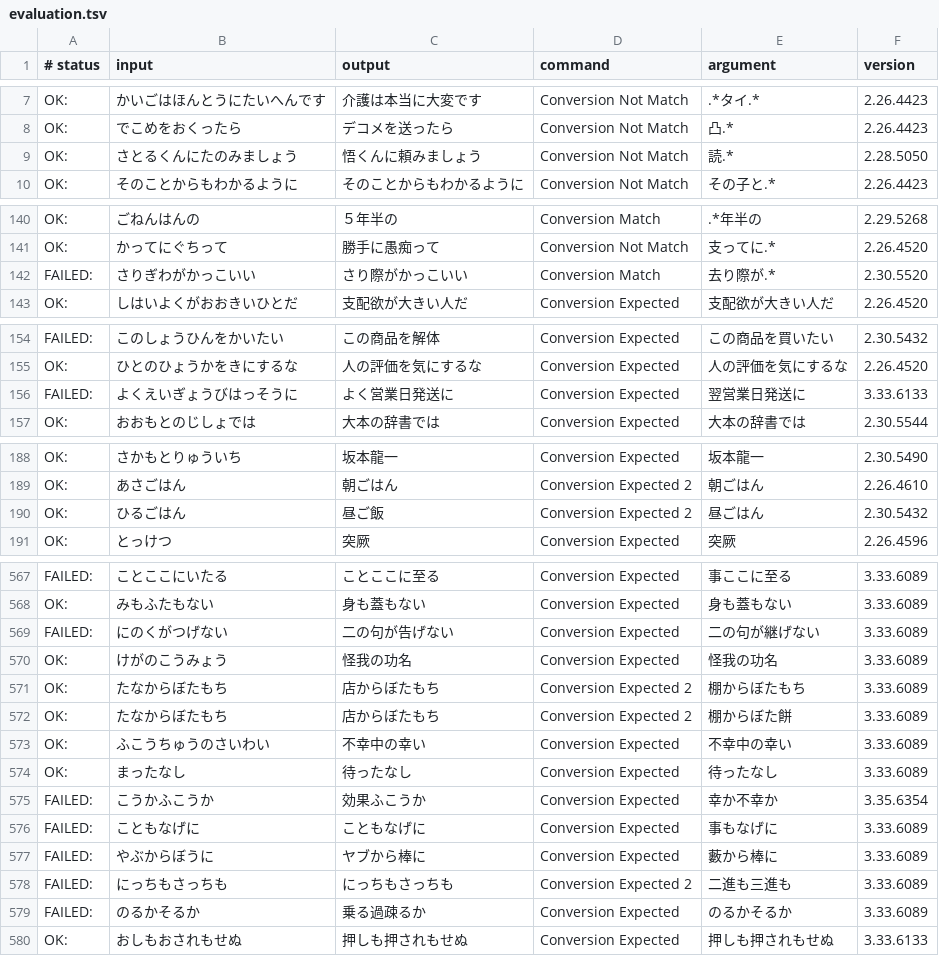
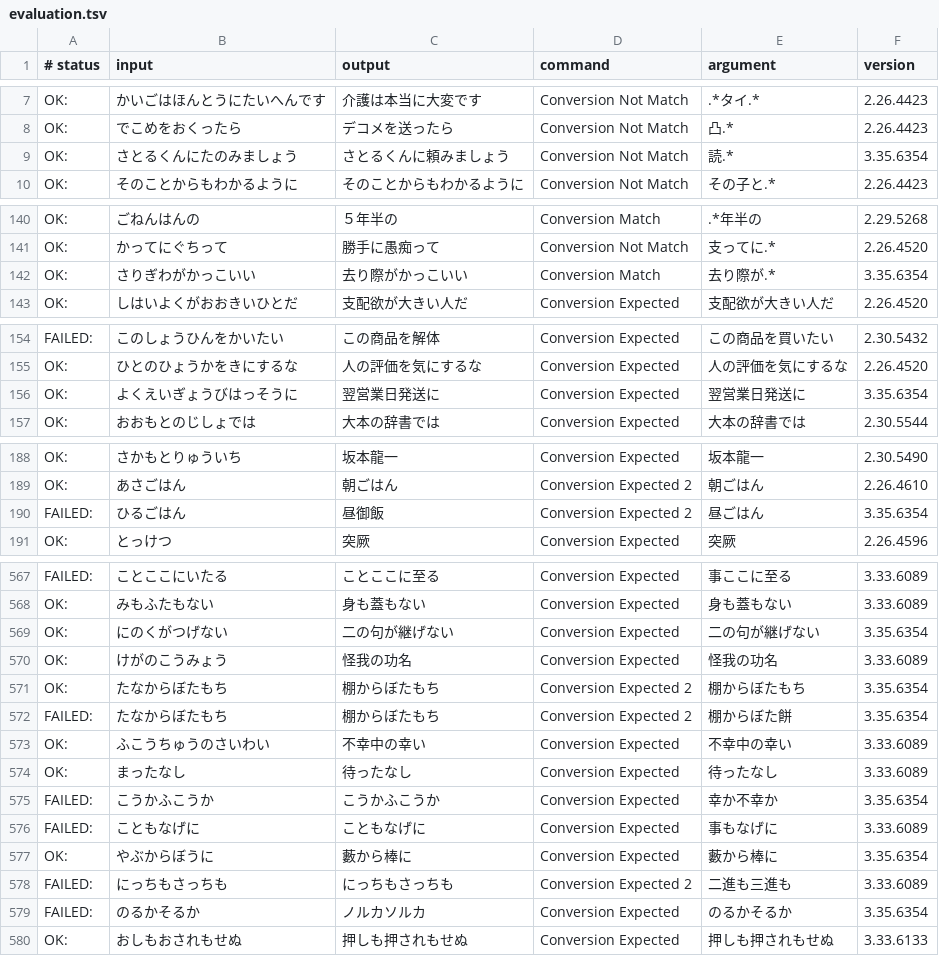
Before and after one commit to floatype/floatype, a TSV file: src/data/dictionary_oss/evaluation.tsv, drawn as a sheet; only a part is shown, gaps mark what is left out; the diff covers the shown part only.

```diff
--- a/src/data/dictionary_oss/evaluation.tsv
+++ b/src/data/dictionary_oss/evaluation.tsv
@@ -8,3 +8,3 @@ OK:	かいごはほんとうにたいへんです	介護は本当に大変です
 OK:	でこめをおくったら	デコメを送ったら	Conversion Not Match	凸.*	2.26.4423
-OK:	さとるくんにたのみましょう	悟くんに頼みましょう	Conversion Not Match	読.*	2.28.5050
+OK:	さとるくんにたのみましょう	さとるくんに頼みましょう	Conversion Not Match	読.*	3.35.6354
 OK:	そのことからもわかるように	そのことからもわかるように	Conversion Not Match	その子と.*	2.26.4423
@@ -141,3 +141,3 @@ OK:	ごねんはんの	５年半の	Conversion Match	.*年半の	2.29.5268
 OK:	かってにぐちって	勝手に愚痴って	Conversion Not Match	支ってに.*	2.26.4520
-FAILED:	さりぎわがかっこいい	さり際がかっこいい	Conversion Match	去り際が.*	2.30.5520
+OK:	さりぎわがかっこいい	去り際がかっこいい	Conversion Match	去り際が.*	3.35.6354
 OK:	しはいよくがおおきいひとだ	支配欲が大きい人だ	Conversion Expected	支配欲が大きい人だ	2.26.4520
@@ -155,3 +155,3 @@ FAILED:	このしょうひんをかいたい	この商品を解体	Conversion Ex
 OK:	ひとのひょうかをきにするな	人の評価を気にするな	Conversion Expected	人の評価を気にするな	2.26.4520
-FAILED:	よくえいぎょうびはっそうに	よく営業日発送に	Conversion Expected	翌営業日発送に	3.33.6133
+OK:	よくえいぎょうびはっそうに	翌営業日発送に	Conversion Expected	翌営業日発送に	3.35.6354
 OK:	おおもとのじしょでは	大本の辞書では	Conversion Expected	大本の辞書では	2.30.5544
@@ -189,3 +189,3 @@ OK:	さかもとりゅういち	坂本龍一	Conversion Expected	坂本龍一	2.
 OK:	あさごはん	朝ごはん	Conversion Expected 2	朝ごはん	2.26.4610
-OK:	ひるごはん	昼ご飯	Conversion Expected 2	昼ごはん	2.30.5432
+FAILED:	ひるごはん	昼御飯	Conversion Expected 2	昼ごはん	3.35.6354
 OK:	とっけつ	突厥	Conversion Expected	突厥	2.26.4596
@@ -568,13 +568,13 @@ FAILED:	ことここにいたる	ことここに至る	Conversion Expected	事
 OK:	みもふたもない	身も蓋もない	Conversion Expected	身も蓋もない	3.33.6089
-FAILED:	にのくがつげない	二の句が告げない	Conversion Expected	二の句が継げない	3.33.6089
+OK:	にのくがつげない	二の句が継げない	Conversion Expected	二の句が継げない	3.35.6354
 OK:	けがのこうみょう	怪我の功名	Conversion Expected	怪我の功名	3.33.6089
-OK:	たなからぼたもち	店からぼたもち	Conversion Expected 2	棚からぼたもち	3.33.6089
-OK:	たなからぼたもち	店からぼたもち	Conversion Expected 2	棚からぼた餅	3.33.6089
+OK:	たなからぼたもち	棚からぼたもち	Conversion Expected 2	棚からぼたもち	3.35.6354
+FAILED:	たなからぼたもち	棚からぼたもち	Conversion Expected 2	棚からぼた餅	3.35.6354
 OK:	ふこうちゅうのさいわい	不幸中の幸い	Conversion Expected	不幸中の幸い	3.33.6089
 OK:	まったなし	待ったなし	Conversion Expected	待ったなし	3.33.6089
-FAILED:	こうかふこうか	効果ふこうか	Conversion Expected	幸か不幸か	3.35.6354
+FAILED:	こうかふこうか	こうかふこうか	Conversion Expected	幸か不幸か	3.35.6354
 FAILED:	こともなげに	こともなげに	Conversion Expected	事もなげに	3.33.6089
-FAILED:	やぶからぼうに	ヤブから棒に	Conversion Expected	藪から棒に	3.33.6089
+OK:	やぶからぼうに	藪から棒に	Conversion Expected	藪から棒に	3.35.6354
 FAILED:	にっちもさっちも	にっちもさっちも	Conversion Expected 2	二進も三進も	3.33.6089
-FAILED:	のるかそるか	乗る過疎るか	Conversion Expected	のるかそるか	3.33.6089
+FAILED:	のるかそるか	ノルカソルカ	Conversion Expected	のるかそるか	3.35.6354
 OK:	おしもおされもせぬ	押しも押されもせぬ	Conversion Expected	押しも押されもせぬ	3.33.6133
```
Also changed, not shown: 51 edited cells elsewhere in this file.
